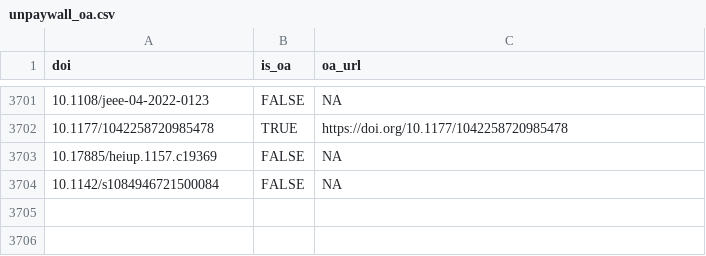
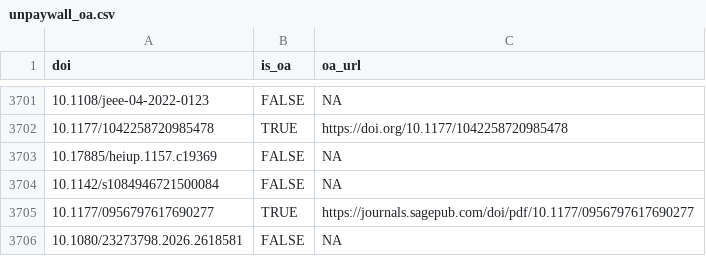
Before and after one commit to forrtproject/FReD-data, a CSV file: cache/unpaywall_oa.csv, drawn as a sheet; only a part is shown, gaps mark what is left out.

```diff
--- a/cache/unpaywall_oa.csv
+++ b/cache/unpaywall_oa.csv
@@ -3704 +3704,3 @@
 "10.1142/s1084946721500084",FALSE,NA
+"10.1177/0956797617690277",TRUE,"https://journals.sagepub.com/doi/pdf/10.1177/0956797617690277"
+"10.1080/23273798.2026.2618581",FALSE,NA
```
Also changed, not shown: cache/openalex_keywords_language.csv, 5 other files.
